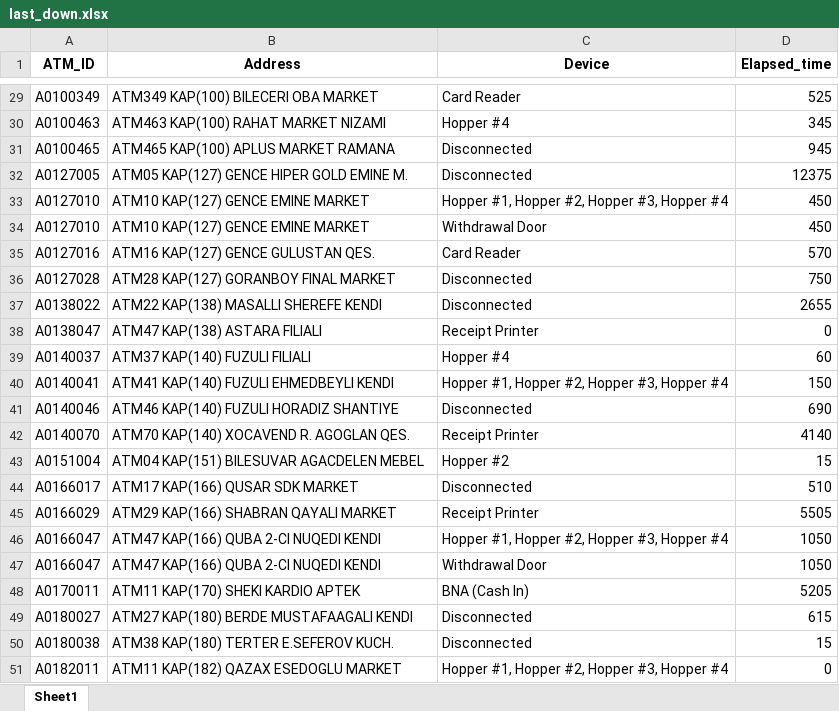
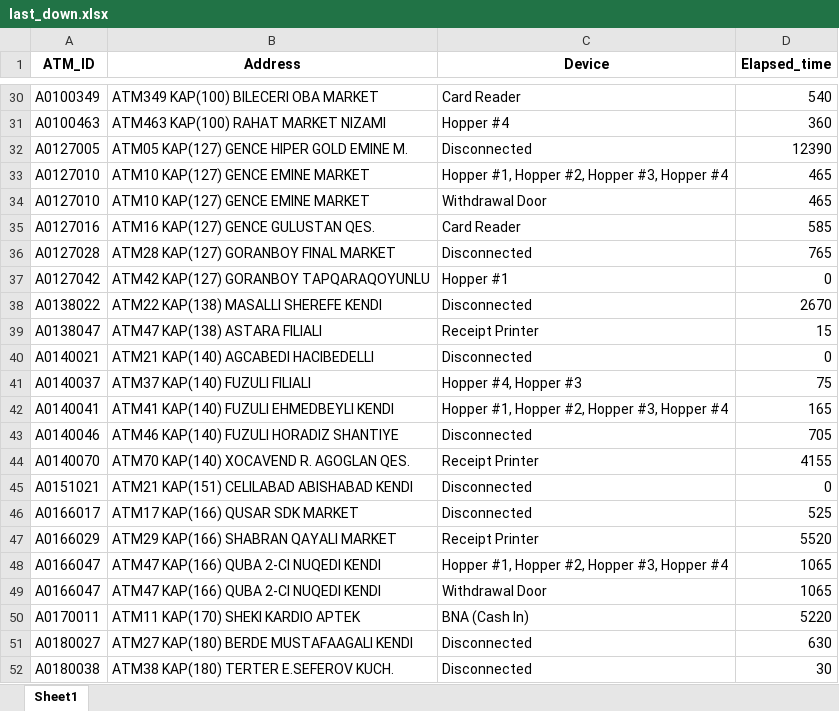
Before and after one commit to kbturgut090/fimi, an Excel workbook: last_down.xlsx, sheet Sheet1, drawn as a sheet; only a part is shown, gaps mark what is left out; values as stored, in another font and other column widths than the file's, no borders; removed rows and columns are numbered as before the commit, all else as after; the diff covers the shown part only; the diff names each change by its address in the sheet, - before the commit and + after, or states it on an @@ line.

```diff
--- a/last_down.xlsx (sheet Sheet1)
+++ b/last_down.xlsx (sheet Sheet1)
-D30 (Elapsed_time): 525
+D30 (Elapsed_time): 540
-D31 (Elapsed_time): 345
+D31 (Elapsed_time): 360
-row 31: A0100465 | ATM465 KAP(100) APLUS MARKET RAMANA | Disconnected | 945
-D32 (Elapsed_time): 12375
+D32 (Elapsed_time): 12390
-D33:D34 (Elapsed_time): 450
+D33:D34 (Elapsed_time): 465
-D35 (Elapsed_time): 570
+D35 (Elapsed_time): 585
-D36 (Elapsed_time): 750
+D36 (Elapsed_time): 765
+row 37: A0127042 | ATM42 KAP(127) GORANBOY TAPQARAQOYUNLU | Hopper #1 | 0
-D38 (Elapsed_time): 2655
+D38 (Elapsed_time): 2670
-D39 (Elapsed_time): 0
+D39 (Elapsed_time): 15
+row 40: A0140021 | ATM21 KAP(140) AGCABEDI HACIBEDELLI | Disconnected | 0
-C41 (Device): Hopper #4
+C41 (Device): Hopper #4, Hopper #3
-D41 (Elapsed_time): 60
+D41 (Elapsed_time): 75
-D42 (Elapsed_time): 150
+D42 (Elapsed_time): 165
-D43 (Elapsed_time): 690
+D43 (Elapsed_time): 705
-D44 (Elapsed_time): 4140
+D44 (Elapsed_time): 4155
-row 43: A0151004 | ATM04 KAP(151) BILESUVAR AGACDELEN MEBEL | Hopper #2 | 15
+row 45: A0151021 | ATM21 KAP(151) CELILABAD ABISHABAD KENDI | Disconnected | 0
-D46 (Elapsed_time): 510
+D46 (Elapsed_time): 525
-D47 (Elapsed_time): 5505
+D47 (Elapsed_time): 5520
-D48:D49 (Elapsed_time): 1050
+D48:D49 (Elapsed_time): 1065
-D50 (Elapsed_time): 5205
+D50 (Elapsed_time): 5220
-D51 (Elapsed_time): 615
+D51 (Elapsed_time): 630
-D52 (Elapsed_time): 15
+D52 (Elapsed_time): 30
-row 51: A0182011 | ATM11 KAP(182) QAZAX ESEDOGLU MARKET | Hopper #1, Hopper #2, Hopper #3, Hopper #4 | 0
```
Also changed, not shown: 3 added rows, 2 removed rows and 27 edited cells elsewhere in this sheet.
